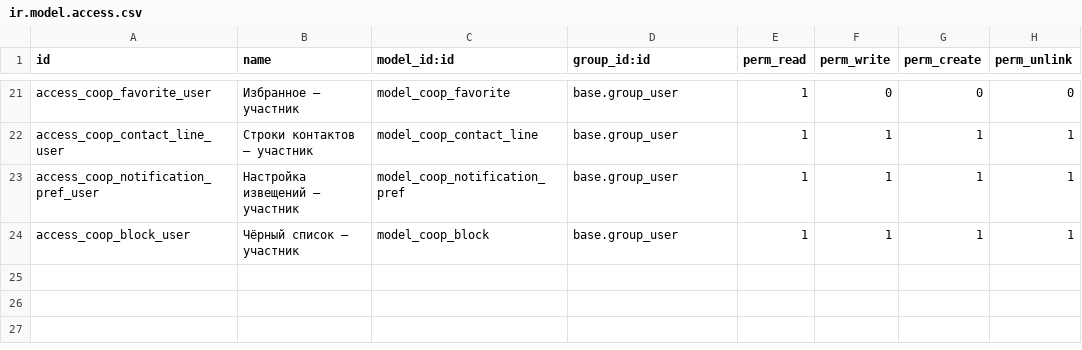
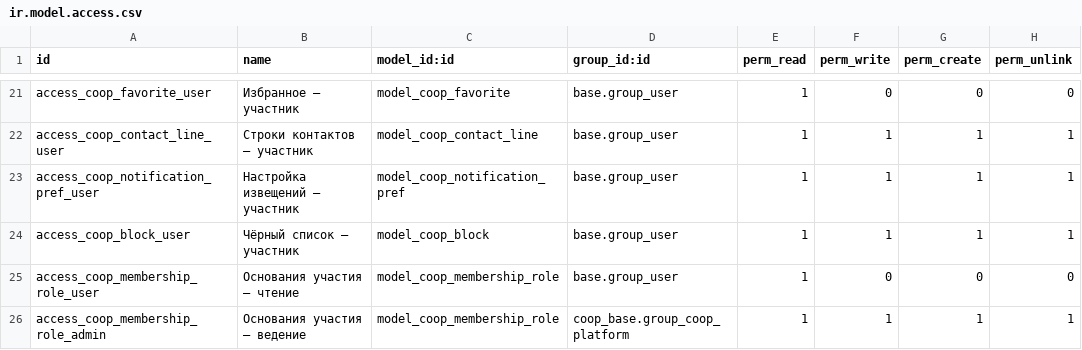
Before and after one commit to daocooptech/dao-cooptech-odoo, a CSV file: coop_base/security/ir.model.access.csv, drawn as a sheet; only a part is shown, gaps mark what is left out.

```diff
--- a/coop_base/security/ir.model.access.csv
+++ b/coop_base/security/ir.model.access.csv
@@ -24 +24,3 @@ access_coop_notification_pref_user,Настройка извещений — у
 access_coop_block_user,Чёрный список — участник,model_coop_block,base.group_user,1,1,1,1
+access_coop_membership_role_user,Основания участия — чтение,model_coop_membership_role,base.group_user,1,0,0,0
+access_coop_membership_role_admin,Основания участия — ведение,model_coop_membership_role,coop_base.group_coop_platform,1,1,1,1
```
Also changed, not shown: 8 other files.
